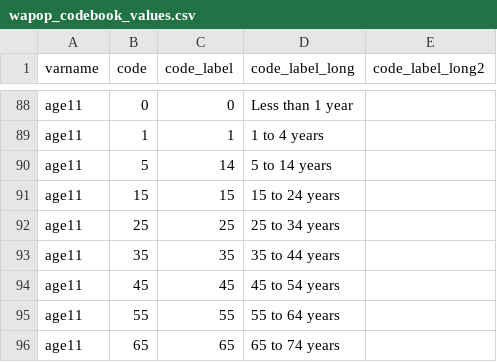
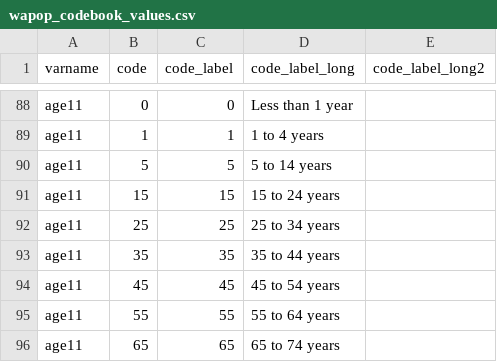
Before and after one commit to PHSKC-APDE/reference-data, a CSV file: population_data/wapop_codebook_values.csv, drawn as a sheet; only a part is shown, gaps mark what is left out.

Commit message:
Undo incorrect fix for age11 5 to 14

```diff
--- a/population_data/wapop_codebook_values.csv
+++ b/population_data/wapop_codebook_values.csv
@@ -89,3 +89,3 @@ age11,0,0,Less than 1 year,
 age11,1,1,1 to 4 years,
-age11,5,14,5 to 14 years,
+age11,5,5,5 to 14 years,
 age11,15,15,15 to 24 years,
```
